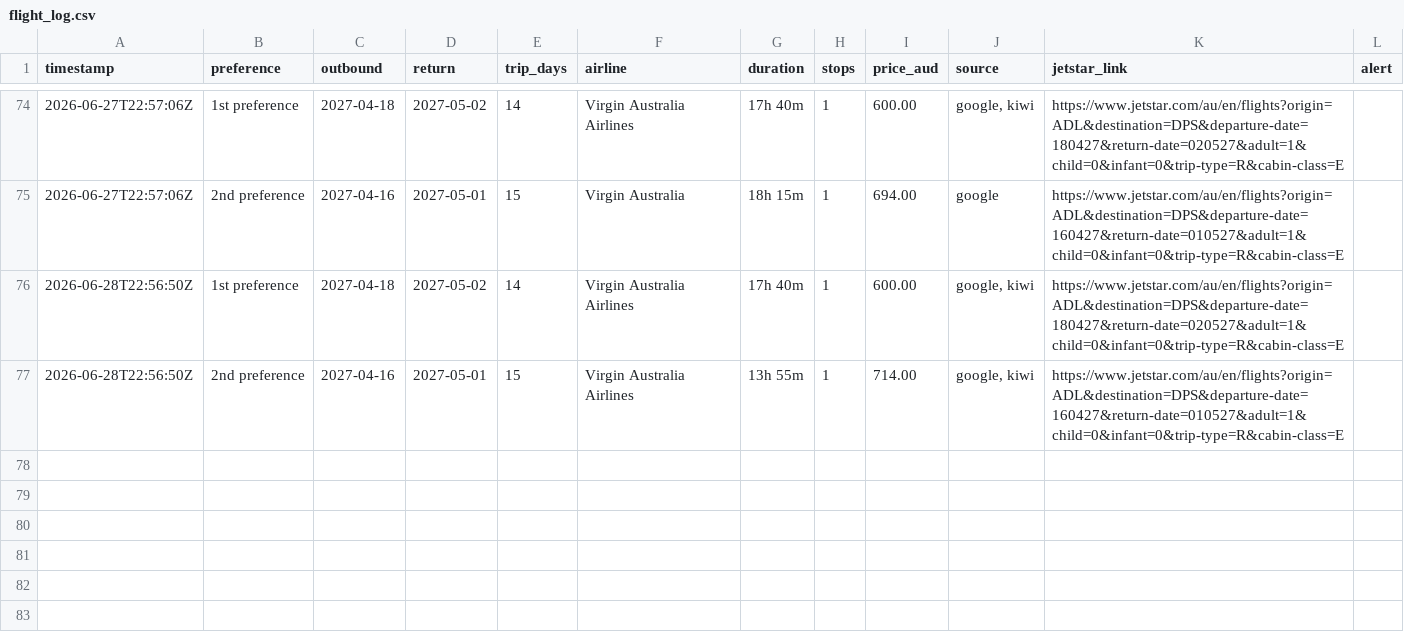
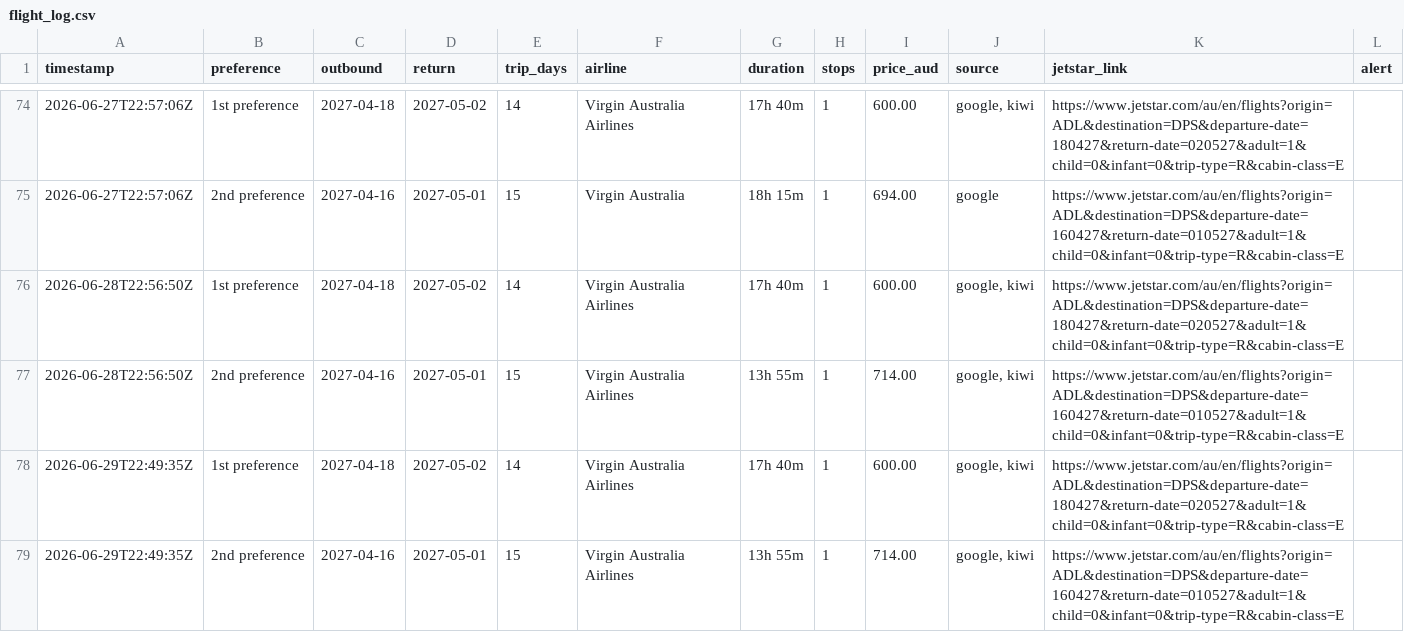
Before and after one commit to ashrleahy/FlightTracker2, a CSV file: flight_log.csv, drawn as a sheet; only a part is shown, gaps mark what is left out; the diff names each change by its address in the sheet, - before the commit and + after, or states it on an @@ line.

```diff
--- a/flight_log.csv
+++ b/flight_log.csv
+row 78: 2026-06-29T22:49:35Z | 1st preference | 2027-04-18 | 2027-05-02 | 14 | Virgin Australia Airlines | 17h 40m | 1 | 600.00 | google, kiwi | https://www.jetstar.com/au/en/flights?origin=ADL&destination=DPS&departure-date=180427&return-date=020527&adult=1&child=0&infant=0&trip-type=R&cabin-class=E
+row 79: 2026-06-29T22:49:35Z | 2nd preference | 2027-04-16 | 2027-05-01 | 15 | Virgin Australia Airlines | 13h 55m | 1 | 714.00 | google, kiwi | https://www.jetstar.com/au/en/flights?origin=ADL&destination=DPS&departure-date=160427&return-date=010527&adult=1&child=0&infant=0&trip-type=R&cabin-class=E
```
Also changed, not shown: hotel_log.csv.
